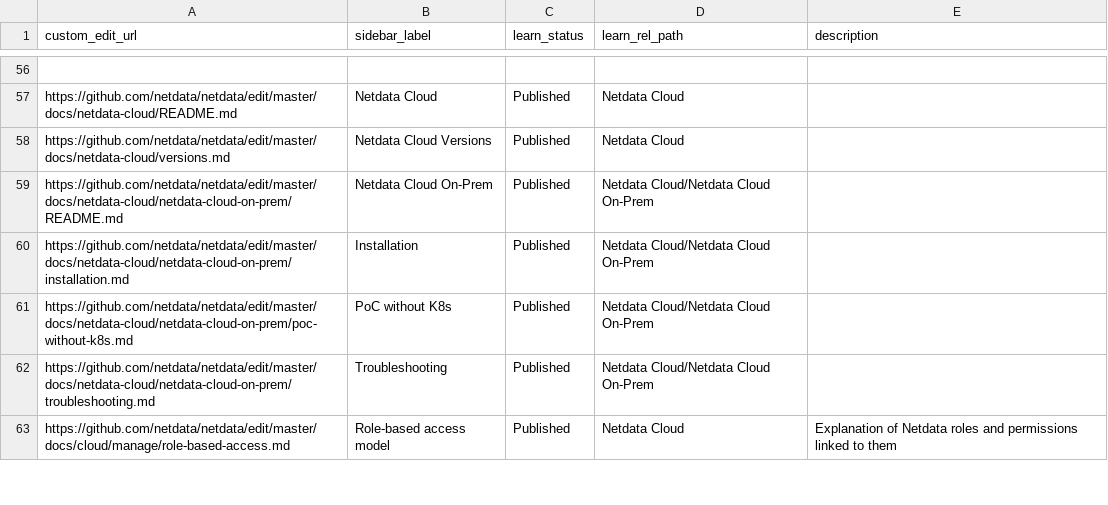
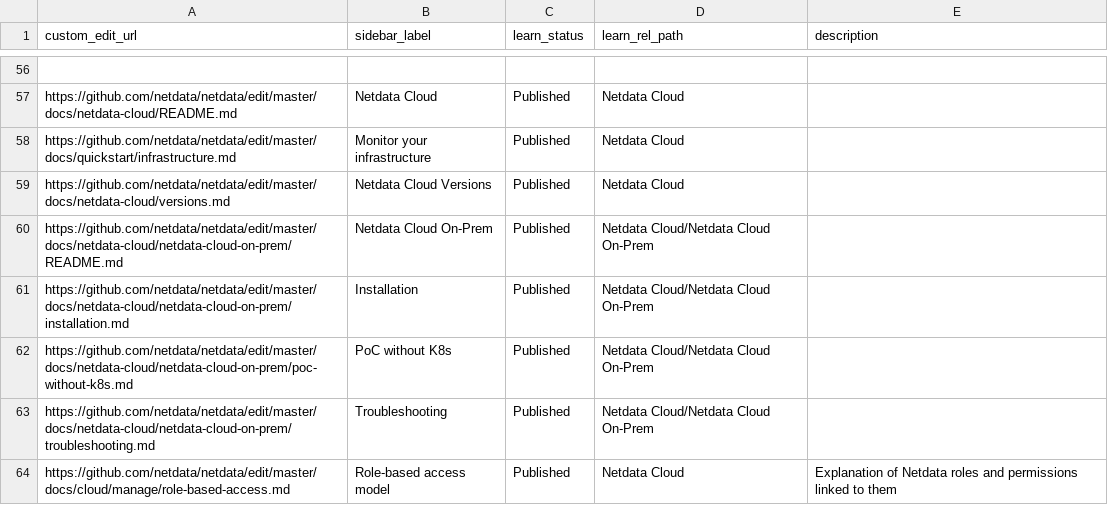
Before and after one commit to netdata/learn, a TSV file: map.tsv, drawn as a sheet; only a part is shown, gaps mark what is left out; the diff names each change by its address in the sheet, - before the commit and + after, or states it on an @@ line.

Commit message:
map

```diff
--- a/map.tsv
+++ b/map.tsv
+row 58: https://github.com/netdata/netdata/edit/master/docs/quickstart/infrastructure.md | Monitor your infrastructure | Published | Netdata Cloud
```
